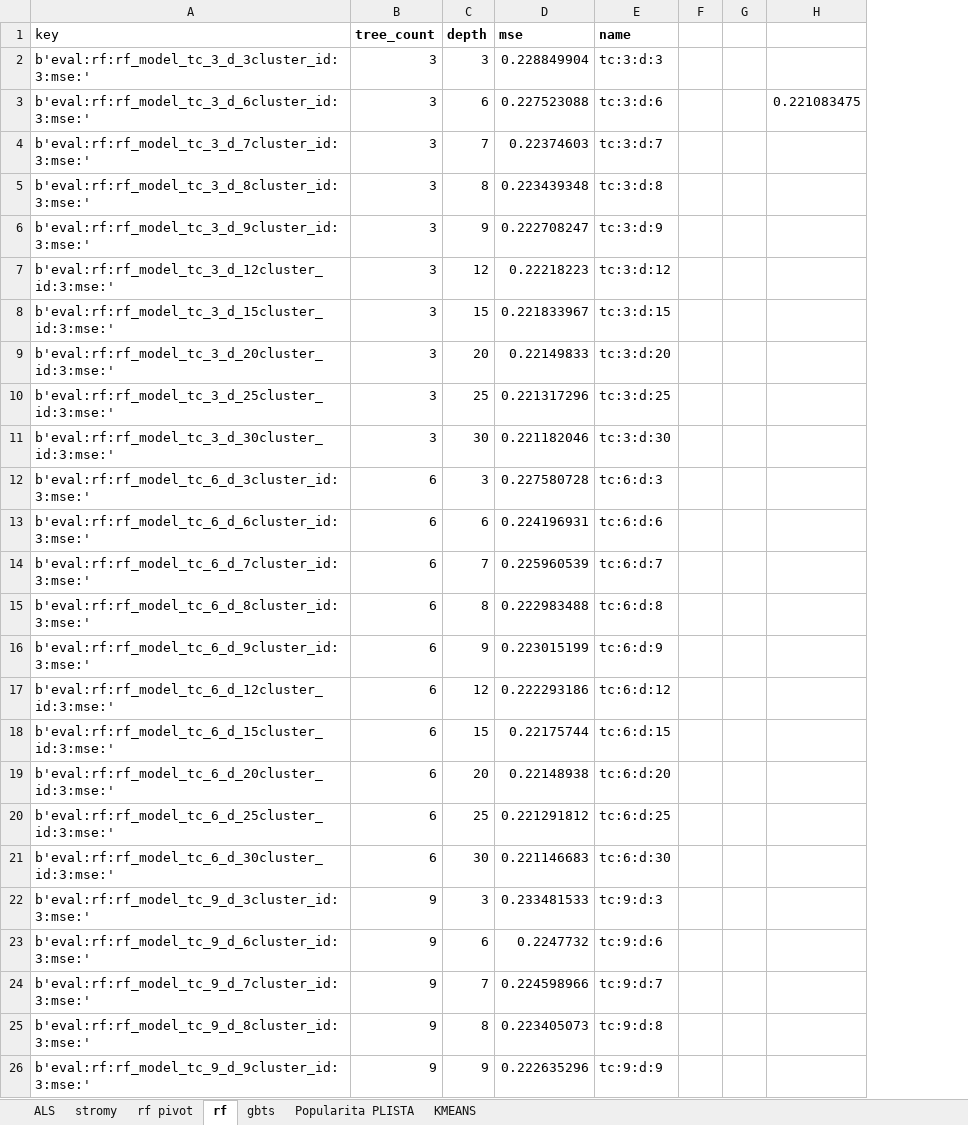
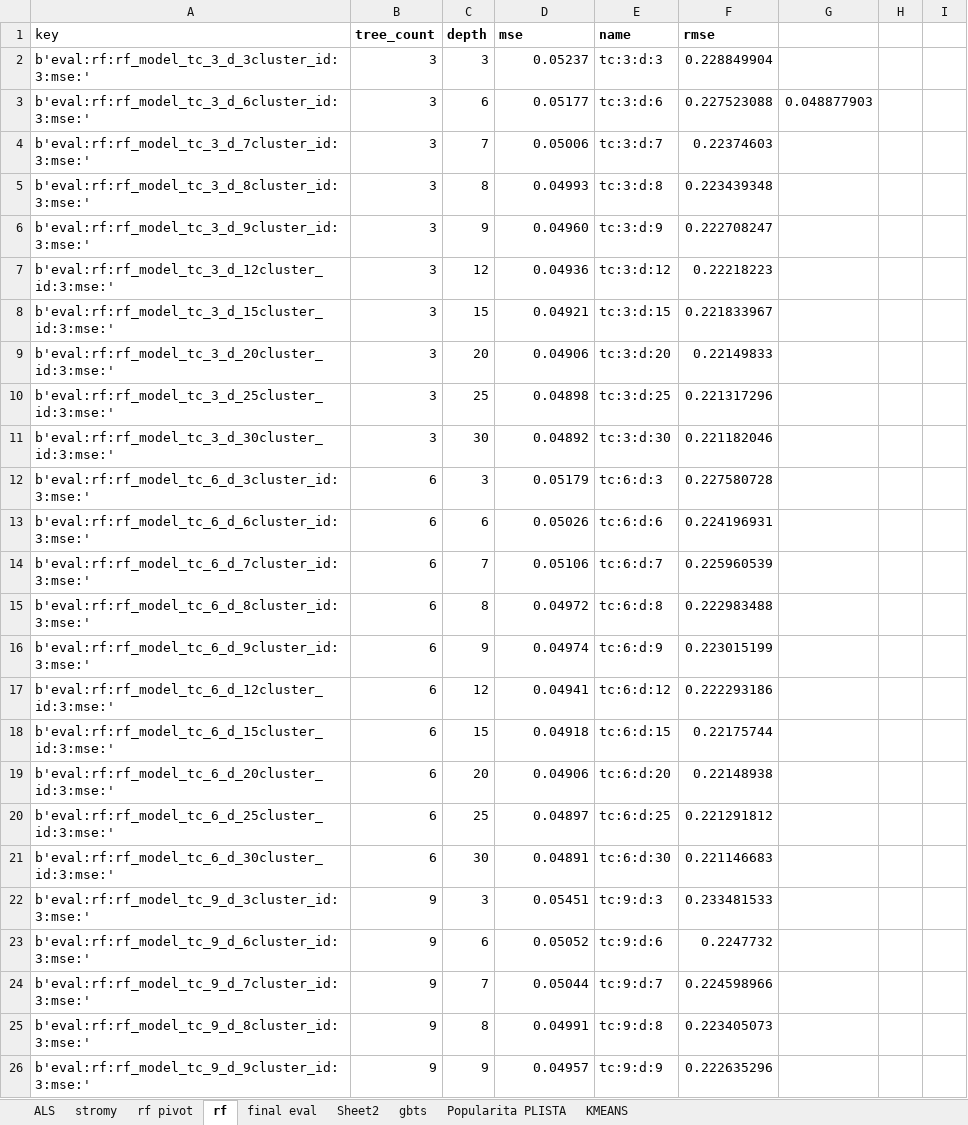
Before and after one commit to adamliesko/scarec, an Excel workbook: evals/als_excel.xlsx, sheet rf, drawn as a sheet; only a part is shown; values as stored, in another font and other column widths than the file's, no borders; charts and pictures not drawn; removed rows and columns are numbered as before the commit, all else as after; the diff covers the shown part only; the diff names each change by its address in the sheet, - before the commit and + after, or states it on an @@ line.

```diff
--- a/evals/als_excel.xlsx (sheet rf)
+++ b/evals/als_excel.xlsx (sheet rf)
+sheet tab: final eval
+sheet tab: Sheet2
-column F, empty
-column G, empty
-column H, row 3: 0.221083475
+column F (rmse), rows 2-26: 0.228849904 | 0.227523088 | 0.22374603 | 0.223439348 | 0.222708247 | 0.22218223 | 0.221833967 | 0.22149833 | 0.221317296 | 0.221182046 | 0.227580728 | 0.224196931 | 0.225960539 | 0.222983488 | 0.223015199 | 0.222293186 | 0.22175744 | 0.22148938 | 0.221291812 | 0.221146683 | 0.233481533 | 0.2247732 | 0.224598966 | 0.223405073 | 0.222635296
+column G, row 3: 0.048877903
+column H, empty
+column I, empty
-D2 (mse): 0.228849904
+D2 (mse): 0.05237
-D3 (mse): 0.227523088
+D3 (mse): 0.05177
-D4 (mse): 0.22374603
+D4 (mse): 0.05006
-D5 (mse): 0.223439348
+D5 (mse): 0.04993
-D6 (mse): 0.222708247
+D6 (mse): 0.04960
-D7 (mse): 0.22218223
+D7 (mse): 0.04936
-D8 (mse): 0.221833967
+D8 (mse): 0.04921
-D9 (mse): 0.22149833
+D9 (mse): 0.04906
-D10 (mse): 0.221317296
+D10 (mse): 0.04898
-D11 (mse): 0.221182046
+D11 (mse): 0.04892
-D12 (mse): 0.227580728
+D12 (mse): 0.05179
-D13 (mse): 0.224196931
+D13 (mse): 0.05026
-D14 (mse): 0.225960539
+D14 (mse): 0.05106
-D15 (mse): 0.222983488
+D15 (mse): 0.04972
-D16 (mse): 0.223015199
+D16 (mse): 0.04974
-D17 (mse): 0.222293186
+D17 (mse): 0.04941
-D18 (mse): 0.22175744
+D18 (mse): 0.04918
-D19 (mse): 0.22148938
+D19 (mse): 0.04906
-D20 (mse): 0.221291812
+D20 (mse): 0.04897
-D21 (mse): 0.221146683
+D21 (mse): 0.04891
-D22 (mse): 0.233481533
+D22 (mse): 0.05451
-D23 (mse): 0.2247732
+D23 (mse): 0.05052
-D24 (mse): 0.224598966
+D24 (mse): 0.05044
-D25 (mse): 0.223405073
+D25 (mse): 0.04991
-D26 (mse): 0.222635296
+D26 (mse): 0.04957
```
Also changed, not shown: 115 edited cells elsewhere in this sheet, sheet ALS, sheet gbts, sheet Popularita PLISTA, charts or pictures, 18 other files.
